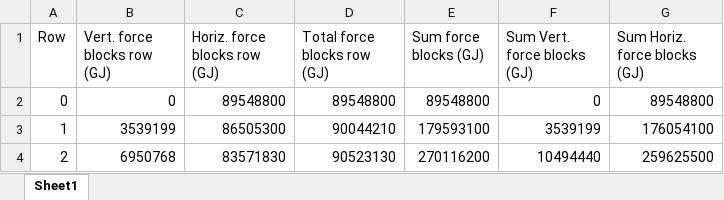
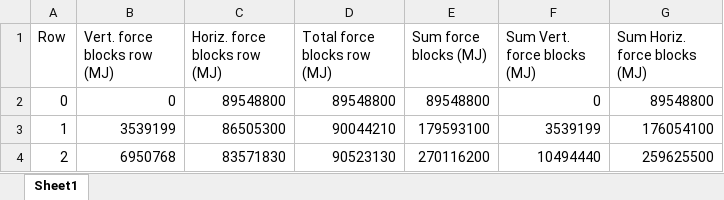
Before and after one commit to viroroi-pub/Egypt, an Excel workbook: AdditionalData/Tables/Row_work_07.xlsx, sheet Sheet1, drawn as a sheet; only a part is shown; values as stored, in another font and other column widths than the file's, no borders; the diff names each change by its address in the sheet, - before the commit and + after, or states it on an @@ line.

```diff
--- a/AdditionalData/Tables/Row_work_07.xlsx (sheet Sheet1)
+++ b/AdditionalData/Tables/Row_work_07.xlsx (sheet Sheet1)
-B1: Vert. force blocks row (GJ)
+B1: Vert. force blocks row (MJ)
-C1: Horiz. force blocks row (GJ)
+C1: Horiz. force blocks row (MJ)
-D1: Total force blocks row (GJ)
+D1: Total force blocks row (MJ)
-E1: Sum force blocks (GJ)
+E1: Sum force blocks (MJ)
-F1: Sum Vert. force blocks (GJ)
+F1: Sum Vert. force blocks (MJ)
-G1: Sum Horiz. force blocks (GJ)
+G1: Sum Horiz. force blocks (MJ)
```
Also changed, not shown: AdditionalData/Tables/Compare methods Spiral_IER.xlsx, AdditionalData/Tables/Row_work.xlsx, 52 other files.
